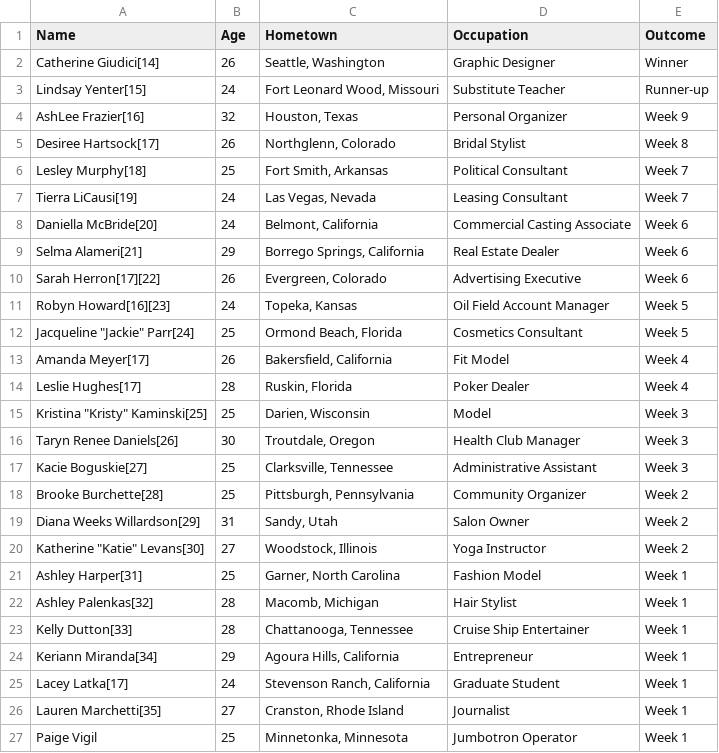
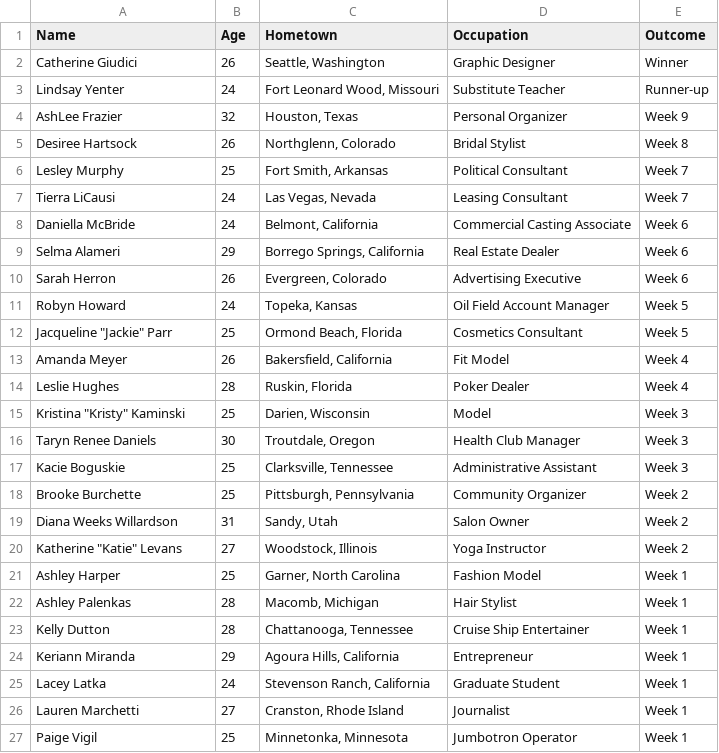
Before and after one commit to eliseeef/TheBachGenie, a CSV file: processed/season_17.csv, drawn as a sheet.

```diff
--- a/processed/season_17.csv
+++ b/processed/season_17.csv
@@ -1,27 +1,27 @@
 Name,Age,Hometown,Occupation,Outcome
-Catherine Giudici[14],26,"Seattle, Washington",Graphic Designer,Winner
-Lindsay Yenter[15],24,"Fort Leonard Wood, Missouri",Substitute Teacher,Runner-up
-AshLee Frazier[16],32,"Houston, Texas",Personal Organizer,Week 9
-Desiree Hartsock[17],26,"Northglenn, Colorado",Bridal Stylist,Week 8
-Lesley Murphy[18],25,"Fort Smith, Arkansas",Political Consultant,Week 7
-Tierra LiCausi[19],24,"Las Vegas, Nevada",Leasing Consultant,Week 7
-Daniella McBride[20],24,"Belmont, California",Commercial Casting Associate,Week 6
-Selma Alameri[21],29,"Borrego Springs, California",Real Estate Dealer,Week 6
-Sarah Herron[17][22],26,"Evergreen, Colorado",Advertising Executive,Week 6
-Robyn Howard[16][23],24,"Topeka, Kansas",Oil Field Account Manager,Week 5
-"Jacqueline ""Jackie"" Parr[24]",25,"Ormond Beach, Florida",Cosmetics Consultant,Week 5
-Amanda Meyer[17],26,"Bakersfield, California",Fit Model,Week 4
-Leslie Hughes[17],28,"Ruskin, Florida",Poker Dealer,Week 4
-"Kristina ""Kristy"" Kaminski[25]",25,"Darien, Wisconsin",Model,Week 3
-Taryn Renee Daniels[26],30,"Troutdale, Oregon",Health Club Manager,Week 3
-Kacie Boguskie[27],25,"Clarksville, Tennessee",Administrative Assistant,Week 3
-Brooke Burchette[28],25,"Pittsburgh, Pennsylvania",Community Organizer,Week 2
-Diana Weeks Willardson[29],31,"Sandy, Utah",Salon Owner,Week 2
-"Katherine ""Katie"" Levans[30]",27,"Woodstock, Illinois",Yoga Instructor,Week 2
-Ashley Harper[31],25,"Garner, North Carolina",Fashion Model,Week 1
-Ashley Palenkas[32],28,"Macomb, Michigan",Hair Stylist,Week 1
-Kelly Dutton[33],28,"Chattanooga, Tennessee",Cruise Ship Entertainer,Week 1
-Keriann Miranda[34],29,"Agoura Hills, California",Entrepreneur,Week 1
-Lacey Latka[17],24,"Stevenson Ranch, California",Graduate Student,Week 1
-Lauren Marchetti[35],27,"Cranston, Rhode Island",Journalist,Week 1
+Catherine Giudici,26,"Seattle, Washington",Graphic Designer,Winner
+Lindsay Yenter,24,"Fort Leonard Wood, Missouri",Substitute Teacher,Runner-up
+AshLee Frazier,32,"Houston, Texas",Personal Organizer,Week 9
+Desiree Hartsock,26,"Northglenn, Colorado",Bridal Stylist,Week 8
+Lesley Murphy,25,"Fort Smith, Arkansas",Political Consultant,Week 7
+Tierra LiCausi,24,"Las Vegas, Nevada",Leasing Consultant,Week 7
+Daniella McBride,24,"Belmont, California",Commercial Casting Associate,Week 6
+Selma Alameri,29,"Borrego Springs, California",Real Estate Dealer,Week 6
+Sarah Herron,26,"Evergreen, Colorado",Advertising Executive,Week 6
+Robyn Howard,24,"Topeka, Kansas",Oil Field Account Manager,Week 5
+"Jacqueline ""Jackie"" Parr",25,"Ormond Beach, Florida",Cosmetics Consultant,Week 5
+Amanda Meyer,26,"Bakersfield, California",Fit Model,Week 4
+Leslie Hughes,28,"Ruskin, Florida",Poker Dealer,Week 4
+"Kristina ""Kristy"" Kaminski",25,"Darien, Wisconsin",Model,Week 3
+Taryn Renee Daniels,30,"Troutdale, Oregon",Health Club Manager,Week 3
+Kacie Boguskie,25,"Clarksville, Tennessee",Administrative Assistant,Week 3
+Brooke Burchette,25,"Pittsburgh, Pennsylvania",Community Organizer,Week 2
+Diana Weeks Willardson,31,"Sandy, Utah",Salon Owner,Week 2
+"Katherine ""Katie"" Levans",27,"Woodstock, Illinois",Yoga Instructor,Week 2
+Ashley Harper,25,"Garner, North Carolina",Fashion Model,Week 1
+Ashley Palenkas,28,"Macomb, Michigan",Hair Stylist,Week 1
+Kelly Dutton,28,"Chattanooga, Tennessee",Cruise Ship Entertainer,Week 1
+Keriann Miranda,29,"Agoura Hills, California",Entrepreneur,Week 1
+Lacey Latka,24,"Stevenson Ranch, California",Graduate Student,Week 1
+Lauren Marchetti,27,"Cranston, Rhode Island",Journalist,Week 1
 Paige Vigil,25,"Minnetonka, Minnesota",Jumbotron Operator,Week 1
```
Also changed, not shown: processed/season_14.csv, processed/season_18.csv, 7 other files.
